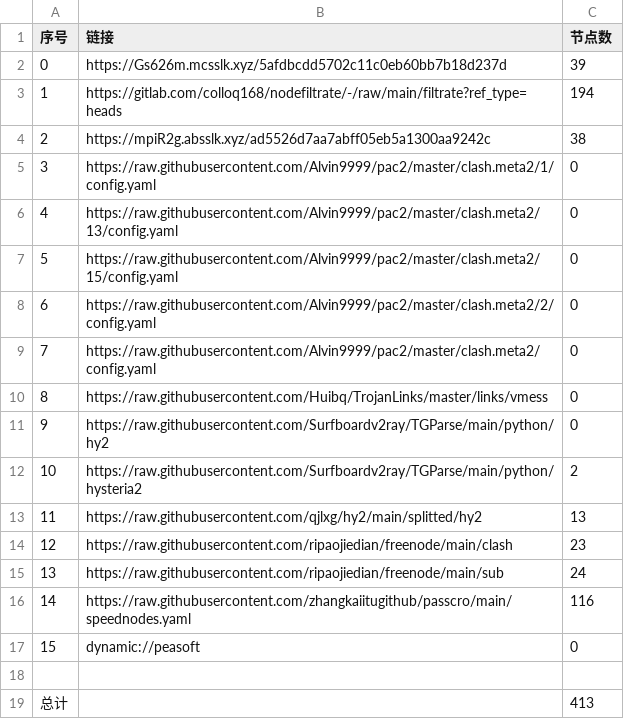
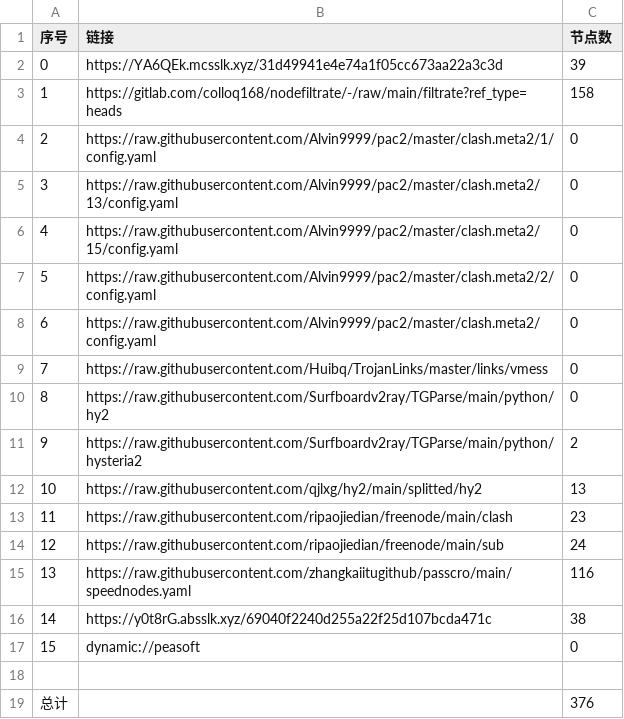
Before and after one commit to dreamMilk/AutoMergePublicNodes, a CSV file: list_result.csv, drawn as a sheet; removed rows and columns are numbered as before the commit, all else as after; the diff names each change by its address in the sheet, - before the commit and + after, or states it on an @@ line.

```diff
--- a/list_result.csv
+++ b/list_result.csv
-B2 (链接): https://Gs626m.mcsslk.xyz/5afdbcdd5702c11c0eb60bb7b18d237d
+B2 (链接): https://YA6QEk.mcsslk.xyz/31d49941e4e74a1f05cc673aa22a3c3d
-C3 (节点数): 194
+C3 (节点数): 158
-row 4: 2 | https://mpiR2g.absslk.xyz/ad5526d7aa7abff05eb5a1300aa9242c | 38
@@ column A (序号) renumbered between rows 4 and 15 @@
+row 16: 14 | https://y0t8rG.absslk.xyz/69040f2240d255a22f25d107bcda471c | 38
-C19 (节点数): 413
+C19 (节点数): 376
```
Also changed, not shown: 31 other files.
